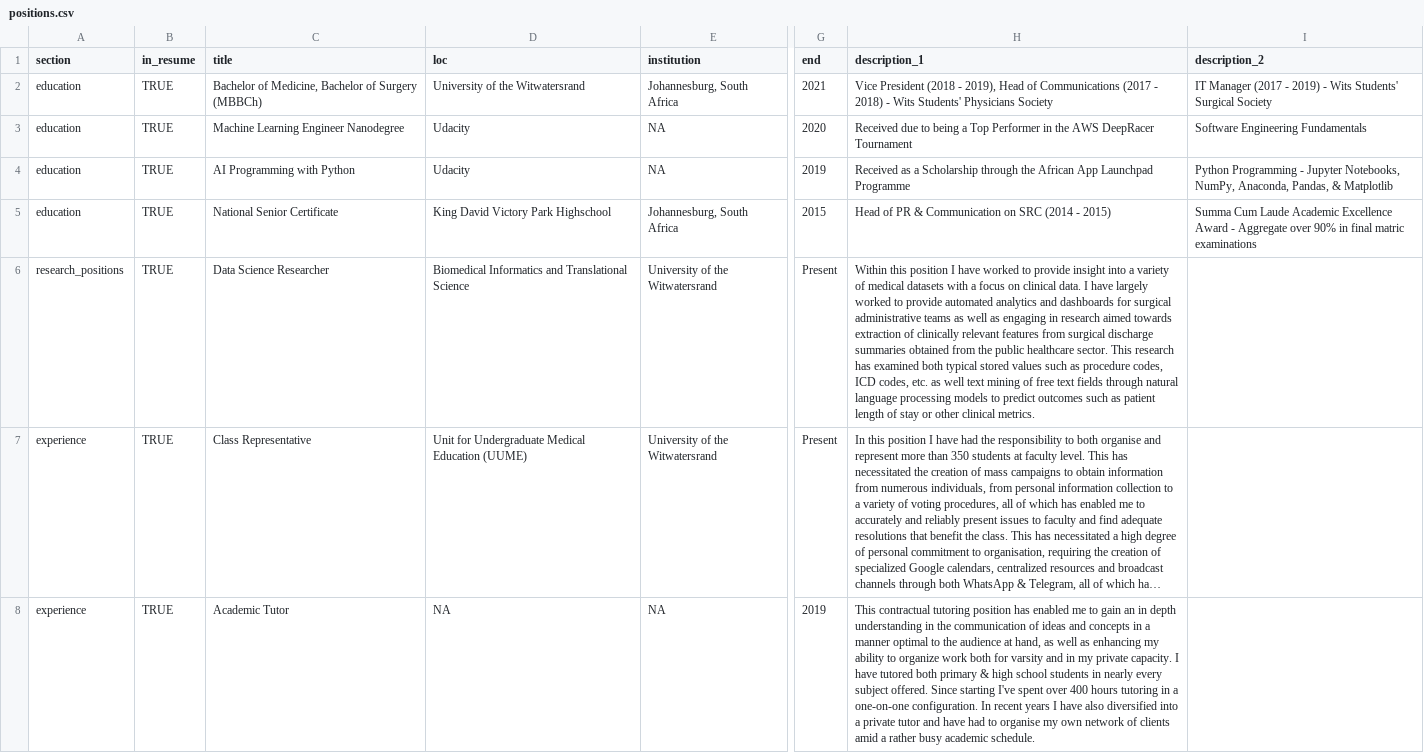
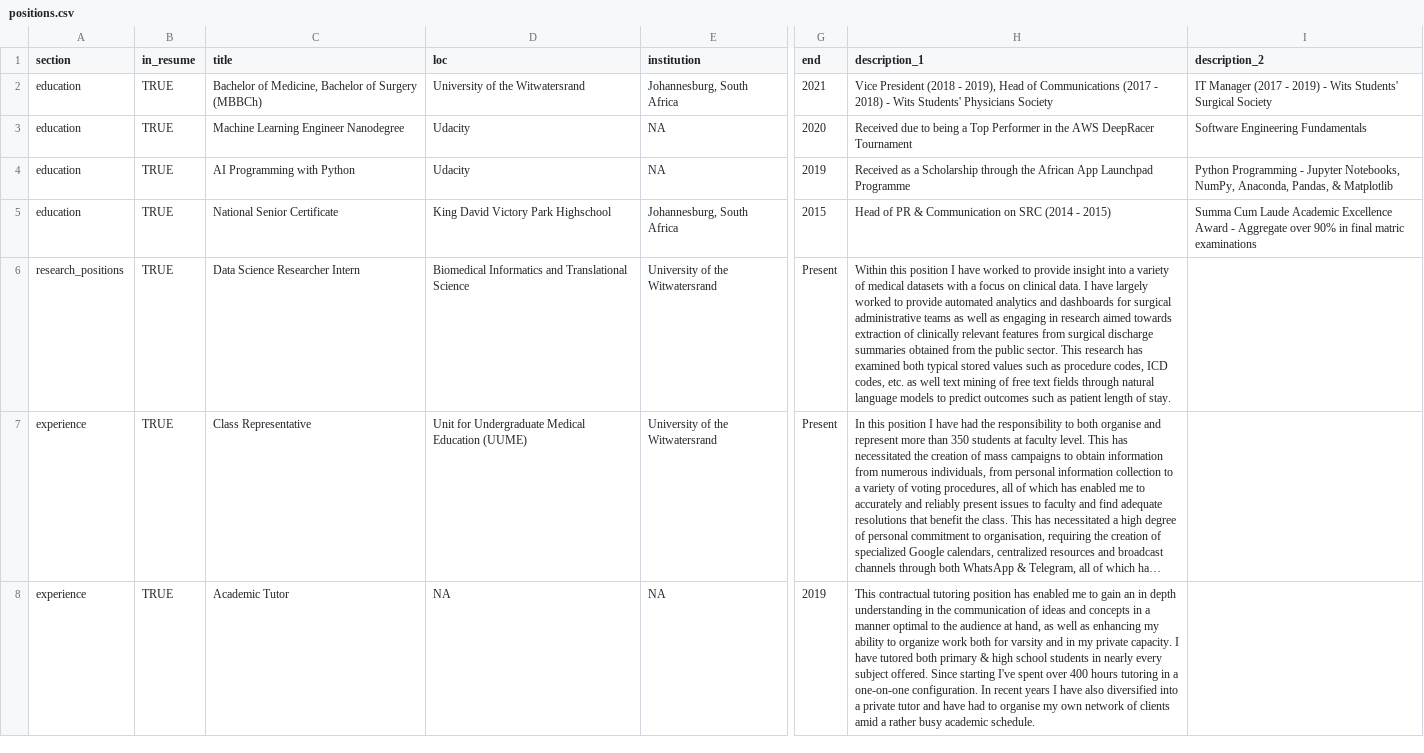
Before and after one commit to BradSegal/cv, a CSV file: positions.csv, drawn as a sheet; only a part is shown, gaps mark what is left out; long unchanged cells end in …; the diff covers the shown part only; the diff names each change by its address in the sheet, - before the commit and + after, or states it on an @@ line.

```diff
--- a/positions.csv
+++ b/positions.csv
-C6 (title): Data Science Researcher
+C6 (title): Data Science Researcher Intern
-H6 (description_1): …the public healthcare sector. This research has examined both typical stored values such as procedure codes, ICD codes, etc. as well text mining of free text fields through natural language processing models to predict outcomes such as patient length of stay or other clinical metrics.
+H6 (description_1): …the public sector. This research has examined both typical stored values such as procedure codes, ICD codes, etc. as well text mining of free text fields through natural language models to predict outcomes such as patient length of stay.
```
Also changed, not shown: 2 edited cells elsewhere in this file, 3 other files.
